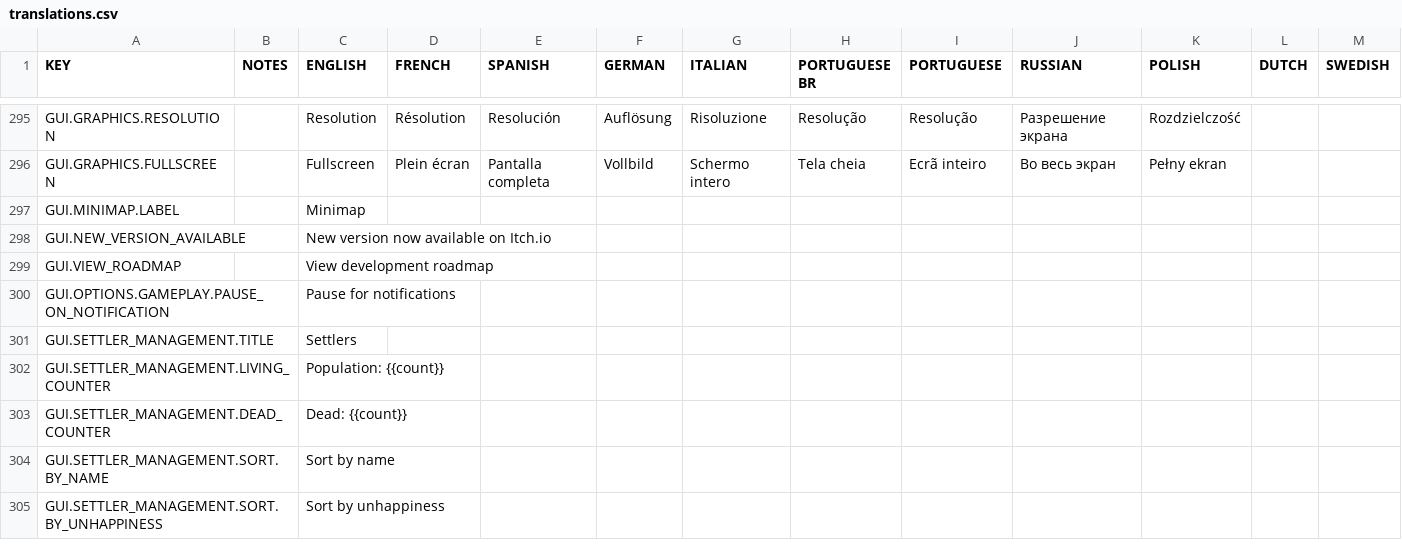
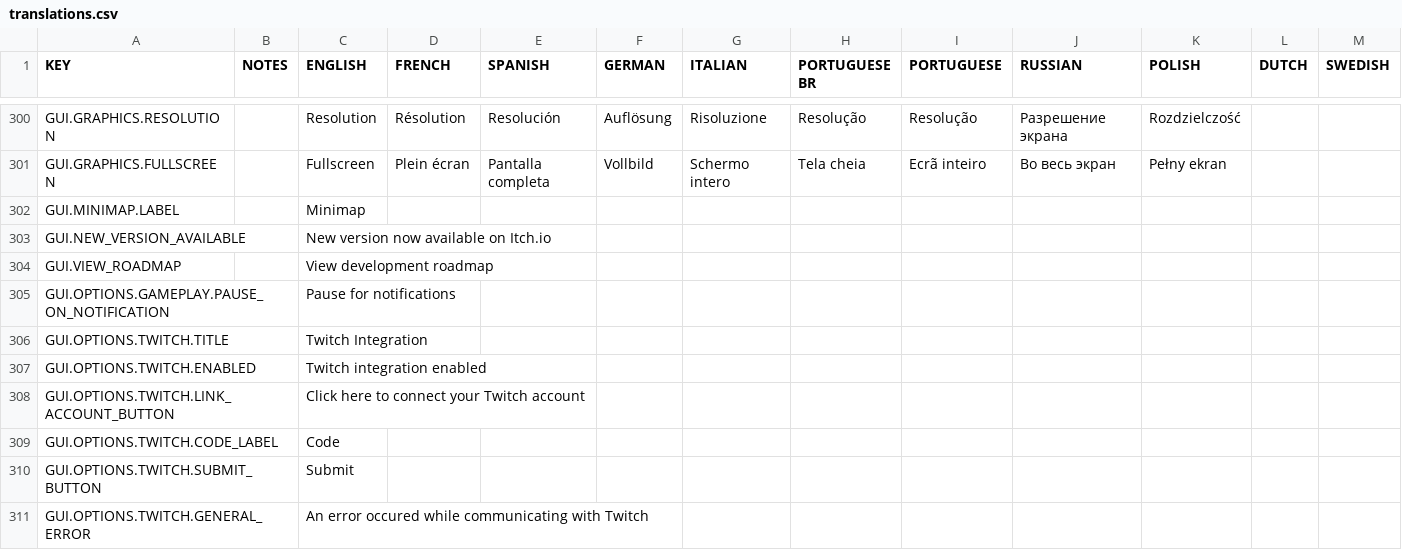
Before and after one commit to rossturner/king-under-the-mountain, a CSV file: core/mods/base/translations/translations.csv, drawn as a sheet; only a part is shown, gaps mark what is left out; the shorter side is filled out with more unchanged rows; rows hold the shown columns only; the diff covers the shown part only; the diff names each change by its address in the sheet, - before the commit and + after, or states it on an @@ line.

```diff
--- a/core/mods/base/translations/translations.csv
+++ b/core/mods/base/translations/translations.csv
+row 306: GUI.OPTIONS.TWITCH.TITLE |  | Twitch Integration
+row 307: GUI.OPTIONS.TWITCH.ENABLED |  | Twitch integration enabled
+row 308: GUI.OPTIONS.TWITCH.LINK_ACCOUNT_BUTTON |  | Click here to connect your Twitch account
+row 309: GUI.OPTIONS.TWITCH.CODE_LABEL |  | Code
+row 310: GUI.OPTIONS.TWITCH.SUBMIT_BUTTON |  | Submit
+row 311: GUI.OPTIONS.TWITCH.GENERAL_ERROR |  | An error occured while communicating with Twitch
```
Also changed, not shown: 11 added rows and 1 edited cell elsewhere in this file, core/assets/translations/collated.csv, 32 other files.
